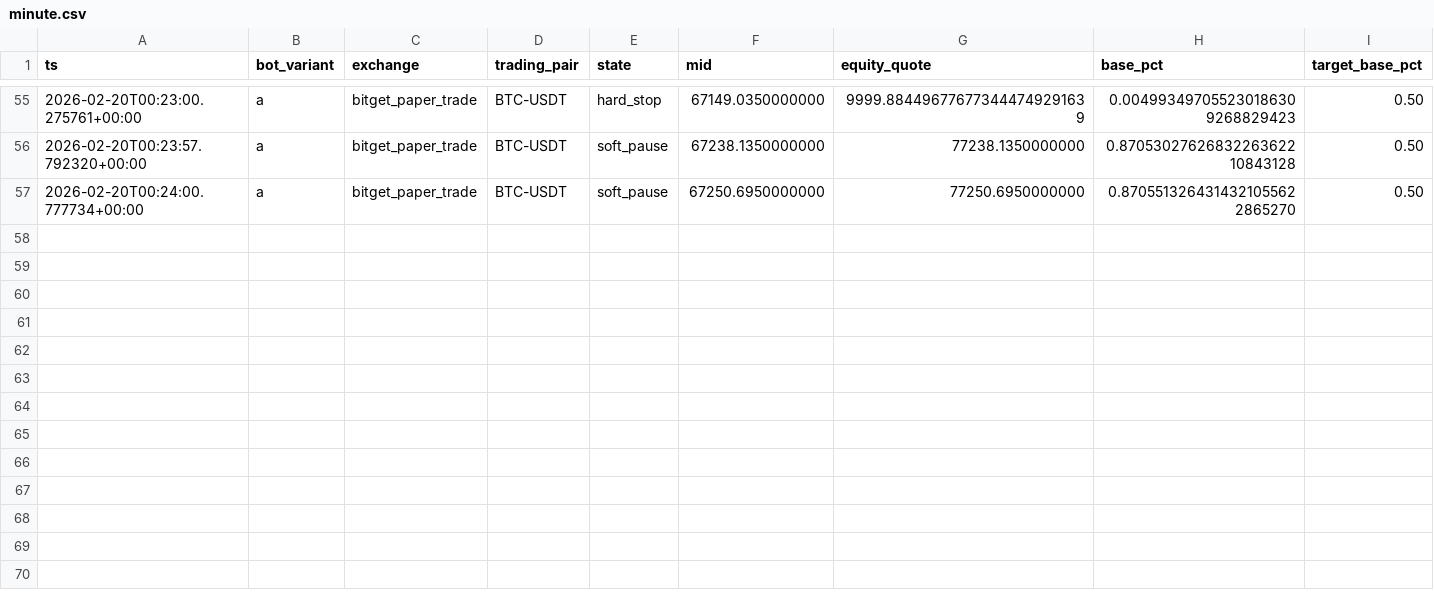
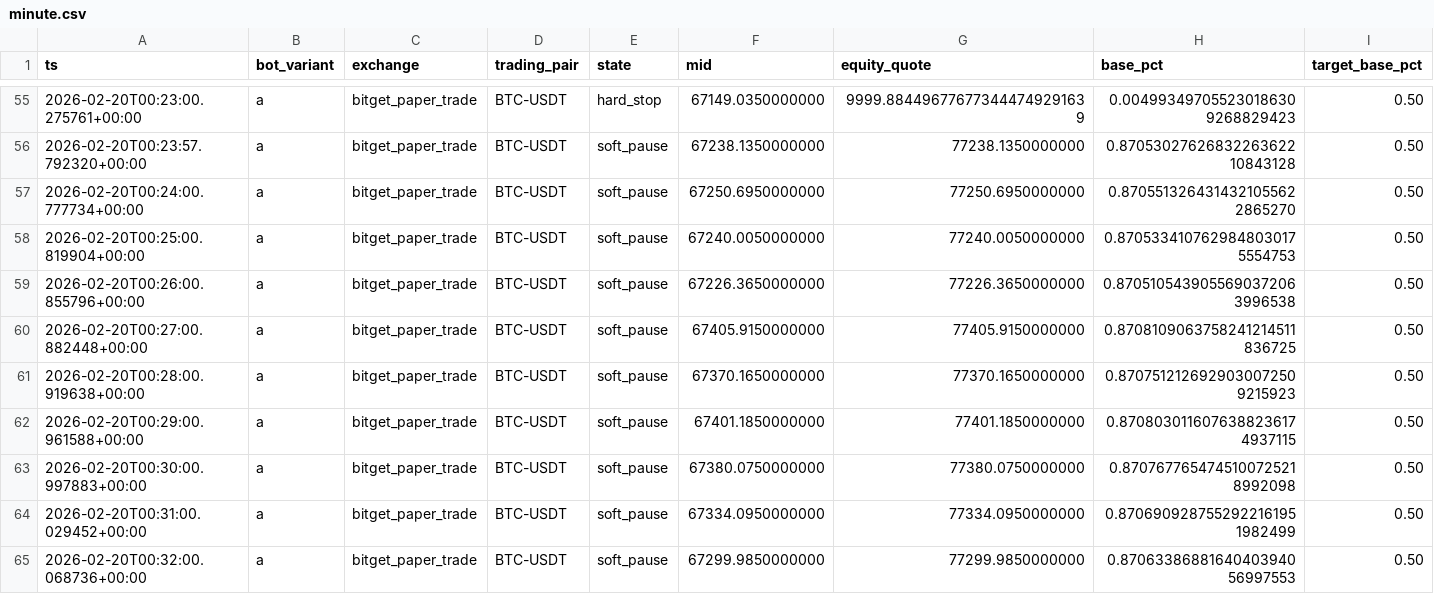
Before and after one commit to kzay/hummingbot-trading, a CSV file: hbot/data/bot1/logs/epp_v24/bot1_a/minute.csv, drawn as a sheet; only a part is shown, gaps mark what is left out; rows hold the shown columns only; the diff names each change by its address in the sheet, - before the commit and + after, or states it on an @@ line.

Commit message:
Refactor EPP logging and v2.4 controller for enhanced data handling and configuration
- Updated CsvSplitLogger methods to accept optional timestamps for logging.
- Enhanced EppV24Config with new parameters for cancel pause cooldown and improved logging of operational states.
- Adjusted EppV24Controller to incorporate new logic for handling high volatility and spread conditions.
- Modified OpsGuard to track additional operational states, including high volatility and market spread conditions.
- Improved minute log structure to include new fields for better data analysis.

```diff
--- a/hbot/data/bot1/logs/epp_v24/bot1_a/minute.csv
+++ b/hbot/data/bot1/logs/epp_v24/bot1_a/minute.csv
+row 58: 2026-02-20T00:25:00.819904+00:00 | a | bitget_paper_trade | BTC-USDT | soft_pause | 67240.0050000000 | 77240.0050000000 | 0.8705334107629848030175554753 | 0.50
+row 59: 2026-02-20T00:26:00.855796+00:00 | a | bitget_paper_trade | BTC-USDT | soft_pause | 67226.3650000000 | 77226.3650000000 | 0.8705105439055690372063996538 | 0.50
+row 60: 2026-02-20T00:27:00.882448+00:00 | a | bitget_paper_trade | BTC-USDT | soft_pause | 67405.9150000000 | 77405.9150000000 | 0.8708109063758241214511836725 | 0.50
+row 61: 2026-02-20T00:28:00.919638+00:00 | a | bitget_paper_trade | BTC-USDT | soft_pause | 67370.1650000000 | 77370.1650000000 | 0.8707512126929030072509215923 | 0.50
+row 62: 2026-02-20T00:29:00.961588+00:00 | a | bitget_paper_trade | BTC-USDT | soft_pause | 67401.1850000000 | 77401.1850000000 | 0.8708030116076388236174937115 | 0.50
+row 63: 2026-02-20T00:30:00.997883+00:00 | a | bitget_paper_trade | BTC-USDT | soft_pause | 67380.0750000000 | 77380.0750000000 | 0.8707677654745100725218992098 | 0.50
+row 64: 2026-02-20T00:31:00.029452+00:00 | a | bitget_paper_trade | BTC-USDT | soft_pause | 67334.0950000000 | 77334.0950000000 | 0.8706909287552922161951982499 | 0.50
+row 65: 2026-02-20T00:32:00.068736+00:00 | a | bitget_paper_trade | BTC-USDT | soft_pause | 67299.9850000000 | 77299.9850000000 | 0.8706338688164040394056997553 | 0.50
```
Also changed, not shown: 3 other files.
